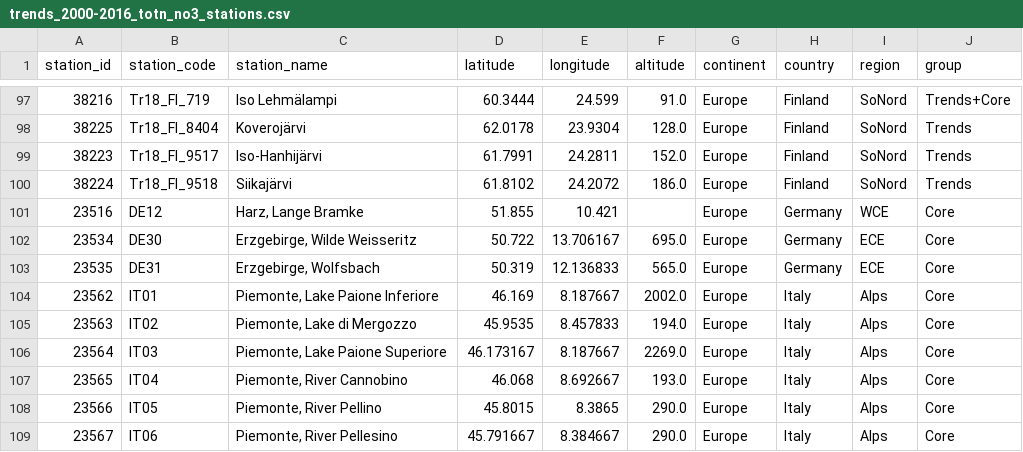
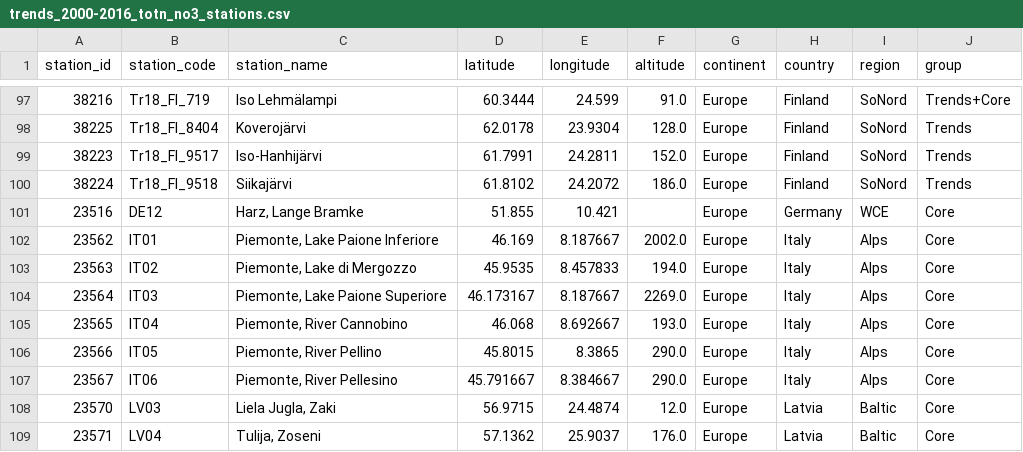
Before and after one commit to JamesSample/icpw2, a CSV file: thematic_report_2020/results/trends_2000-2016_totn_no3/trends_2000-2016_totn_no3_stations.csv, drawn as a sheet; only a part is shown, gaps mark what is left out; the shorter side is filled out with more unchanged rows; the diff names each change by its address in the sheet, - before the commit and + after, or states it on an @@ line.

```diff
--- a/thematic_report_2020/results/trends_2000-2016_totn_no3/trends_2000-2016_totn_no3_stations.csv
+++ b/thematic_report_2020/results/trends_2000-2016_totn_no3/trends_2000-2016_totn_no3_stations.csv
-row 102: 23534 | DE30 | Erzgebirge, Wilde Weisseritz | 50.722 | 13.706167 | 695.0 | Europe | Germany | ECE | Core
-row 103: 23535 | DE31 | Erzgebirge, Wolfsbach | 50.319 | 12.136833 | 565.0 | Europe | Germany | ECE | Core
```
Also changed, not shown: thematic_report_2020/results/trends_1992-2016_no3/trends_1992-2016_no3_results.csv, thematic_report_2020/results/trends_1992-2016_toc_totn_no3_relax_italy/trends_1992-2016_toc_totn_no3_relax_italy_results.csv, 2 other files.
